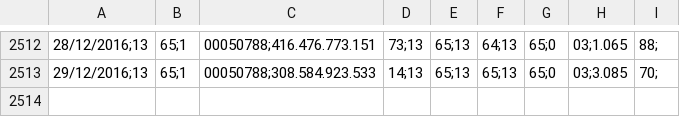
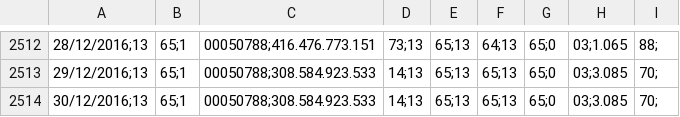
Before and after one commit to denisricci/nappa-project, a CSV file: selic.csv, drawn as a sheet; only a part is shown, gaps mark what is left out; the diff names each change by its address in the sheet, - before the commit and + after, or states it on an @@ line.

```diff
--- a/selic.csv
+++ b/selic.csv
+row 2514: 30/12/2016;13 | 65;1 | 00050788;308.584.923.533 | 14;13 | 65;13 | 65;13 | 65;0 | 03;3.085 | 70;
```
Also changed, not shown: 4 other files.
